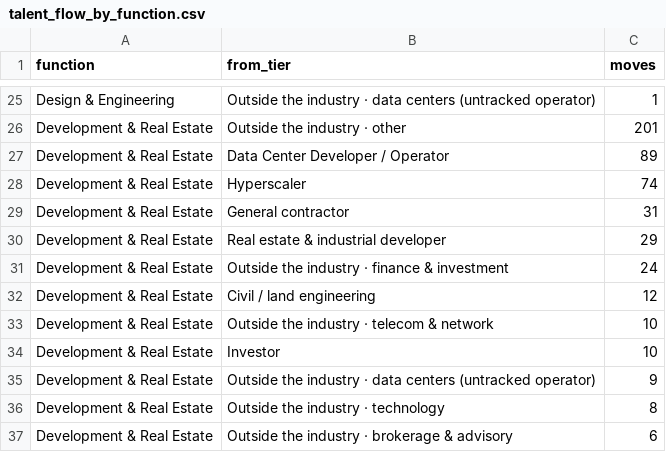
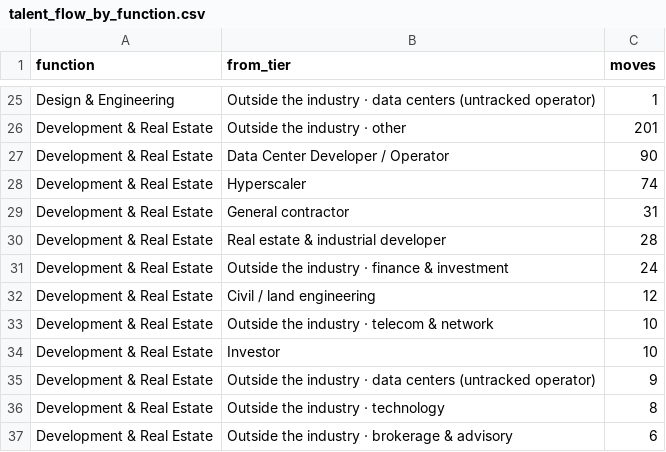
Before and after one commit to siddhip0809/Big-Brain-for-Data, a CSV file: data/derived/talent_flow_by_function.csv, drawn as a sheet; only a part is shown, gaps mark what is left out.

```diff
--- a/data/derived/talent_flow_by_function.csv
+++ b/data/derived/talent_flow_by_function.csv
@@ -26,6 +26,6 @@ Design & Engineering,Outside the industry · data centers (untracked operator),1
 Development & Real Estate,Outside the industry · other,201
-Development & Real Estate,Data Center Developer / Operator,89
+Development & Real Estate,Data Center Developer / Operator,90
 Development & Real Estate,Hyperscaler,74
 Development & Real Estate,General contractor,31
-Development & Real Estate,Real estate & industrial developer,29
+Development & Real Estate,Real estate & industrial developer,28
 Development & Real Estate,Outside the industry · finance & investment,24
```
Also changed, not shown: data/derived/company_gaps.csv, data/derived/talent_flow_matrix.csv, 11 other files.
